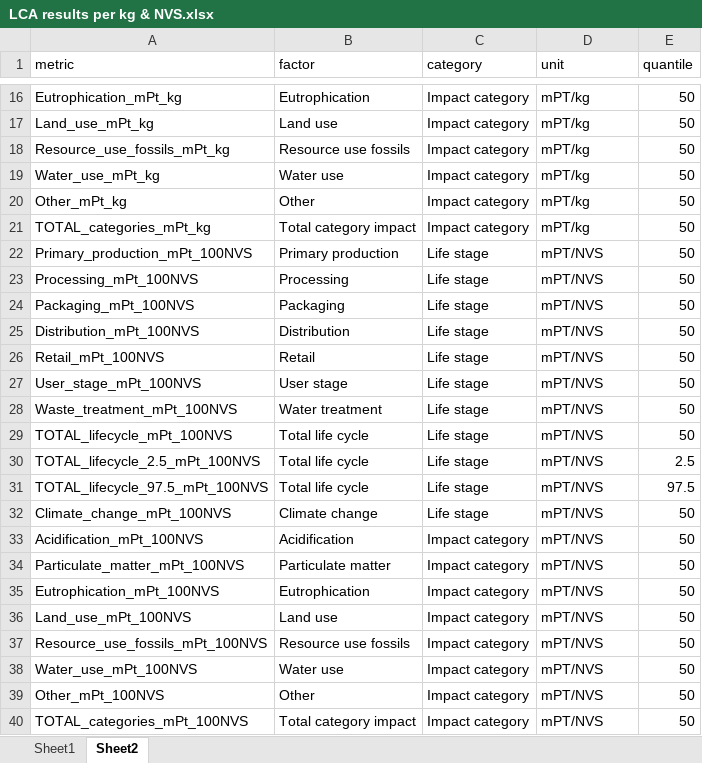
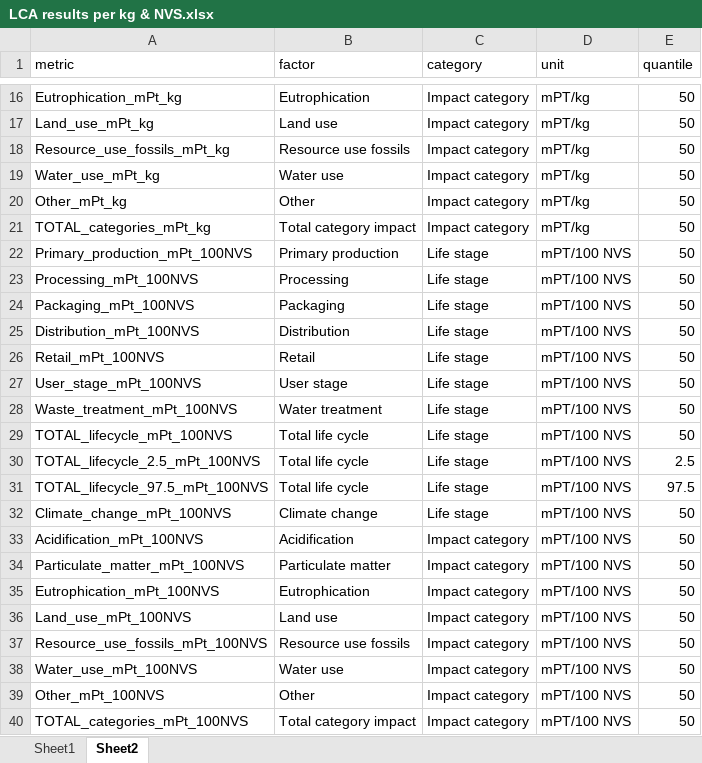
Before and after one commit to cfree14/nutritional_value_scores, an Excel workbook: data/raw/LCA results per kg & NVS.xlsx, sheet Sheet2, drawn as a sheet; only a part is shown, gaps mark what is left out; values as stored, in another font and other column widths than the file's, no borders; the diff names each change by its address in the sheet, - before the commit and + after, or states it on an @@ line.

```diff
--- a/data/raw/LCA results per kg & NVS.xlsx (sheet Sheet2)
+++ b/data/raw/LCA results per kg & NVS.xlsx (sheet Sheet2)
-D22:D40 (unit): mPT/NVS
+D22:D40 (unit): mPT/100 NVS
```
Also changed, not shown: 5 other files.
